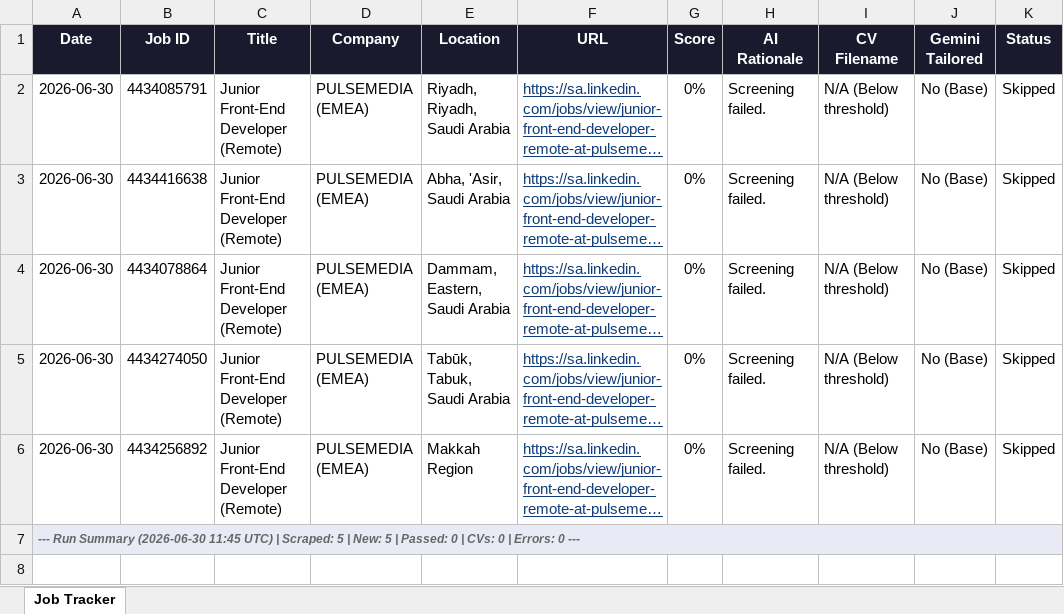
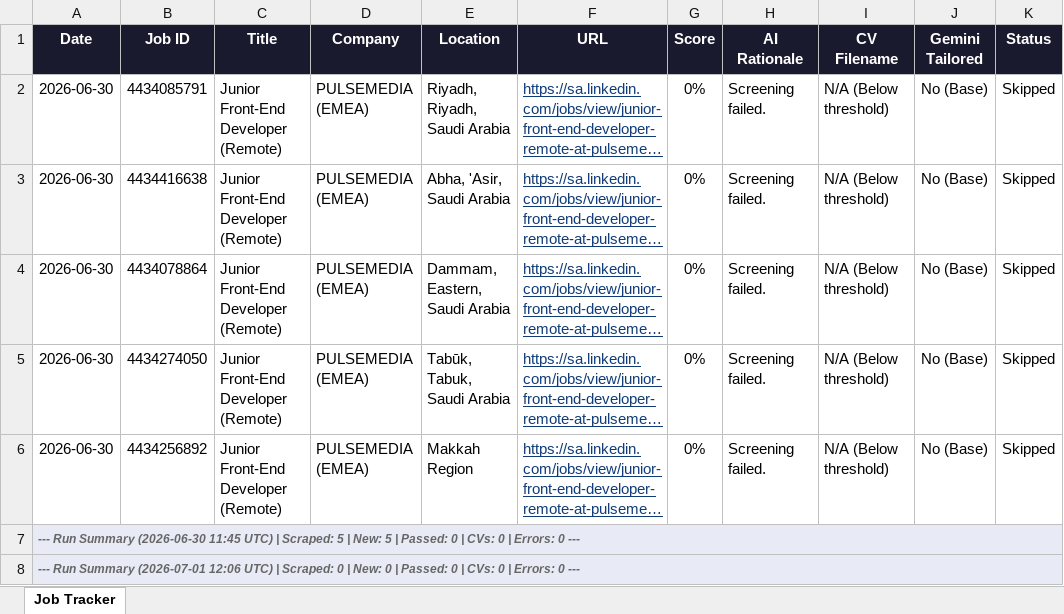
Before and after one commit to grontho69/Job-search-agent, an Excel workbook: job_tracker.xlsx, sheet Job Tracker, drawn as a sheet; long unchanged cells end in …; values as stored, in another font and other column widths than the file's, no borders; the diff names each change by its address in the sheet, - before the commit and + after, or states it on an @@ line.

```diff
--- a/job_tracker.xlsx (sheet Job Tracker)
+++ b/job_tracker.xlsx (sheet Job Tracker)
+row 8: --- Run Summary (2026-07-01 12:06 UTC) | Scraped: 0 | New: 0 | Passed: 0 | CVs: 0 | Errors: 0 ---
```
Also changed, not shown: 1 other file.
